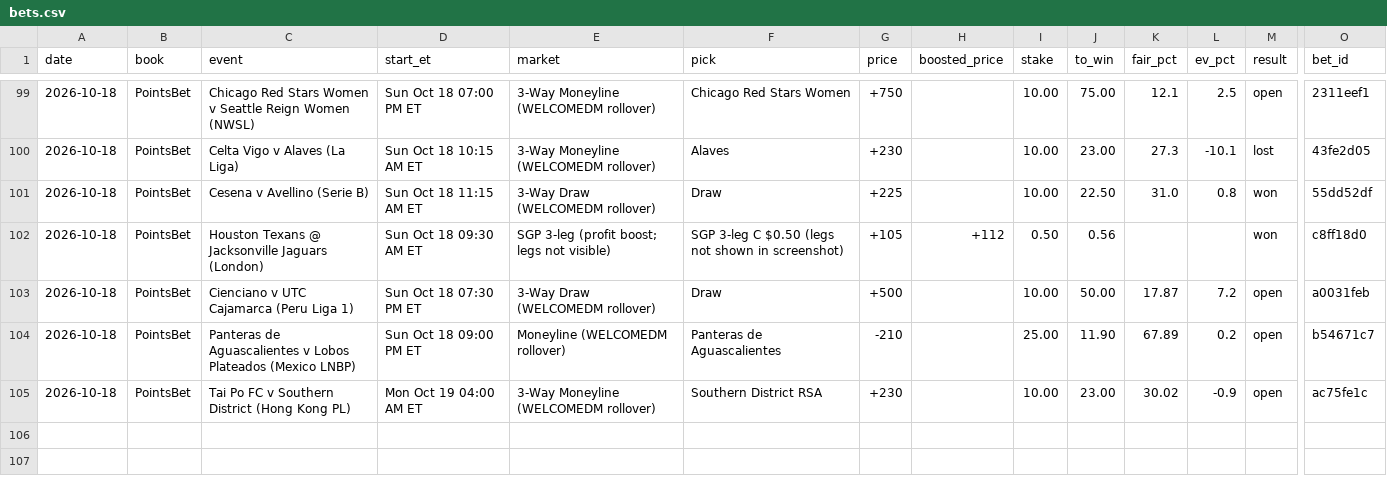
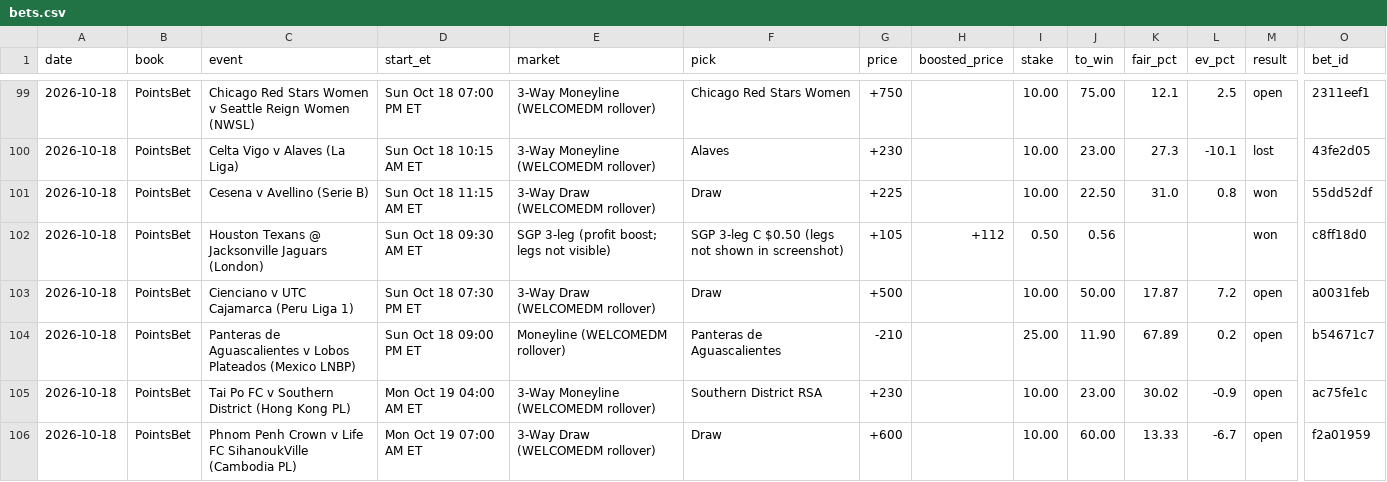
Before and after one commit to s-chuch/bet-dashboard, a CSV file: data/bets.csv, drawn as a sheet; only a part is shown, gaps mark what is left out; rows hold the shown columns only; the diff names each change by its address in the sheet, - before the commit and + after, or states it on an @@ line.

Commit message:
box: ledger log date=2026-10-18 book=PointsBet event=Phnom Penh Crown v

```diff
--- a/data/bets.csv
+++ b/data/bets.csv
+row 106: 2026-10-18 | PointsBet | Phnom Penh Crown v Life FC SihanoukVille (Cambodia PL) | Mon Oct 19 07:00 AM ET | 3-Way Draw (WELCOMEDM rollover) | Draw | +600 |  | 10.00 | 60.00 | 13.33 | -6.7 | open | f2a01959
```
Also changed, not shown: data/balances.csv, data/ledger.csv.
